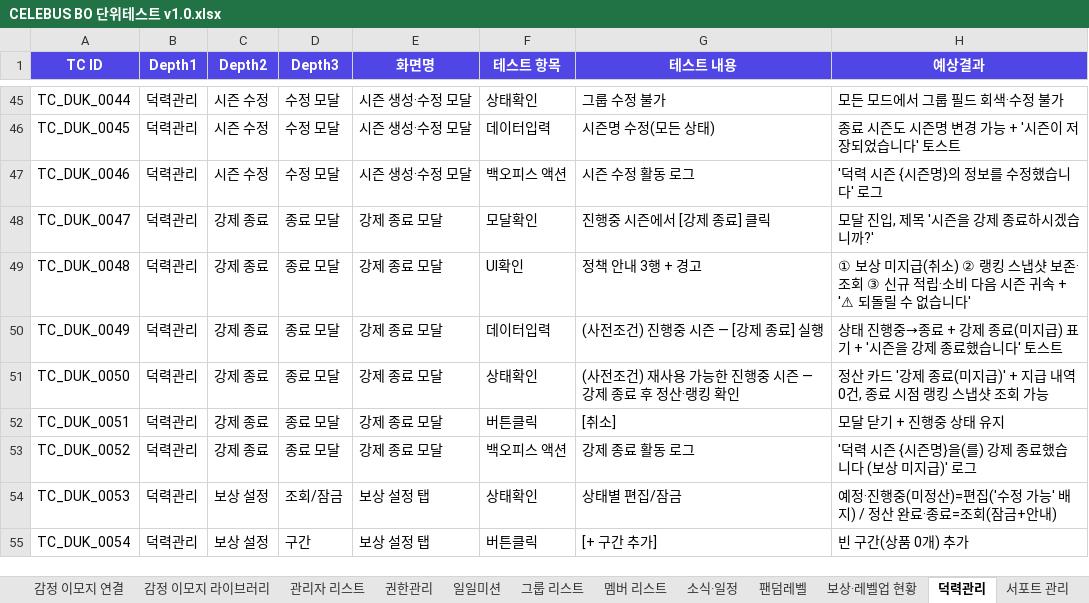
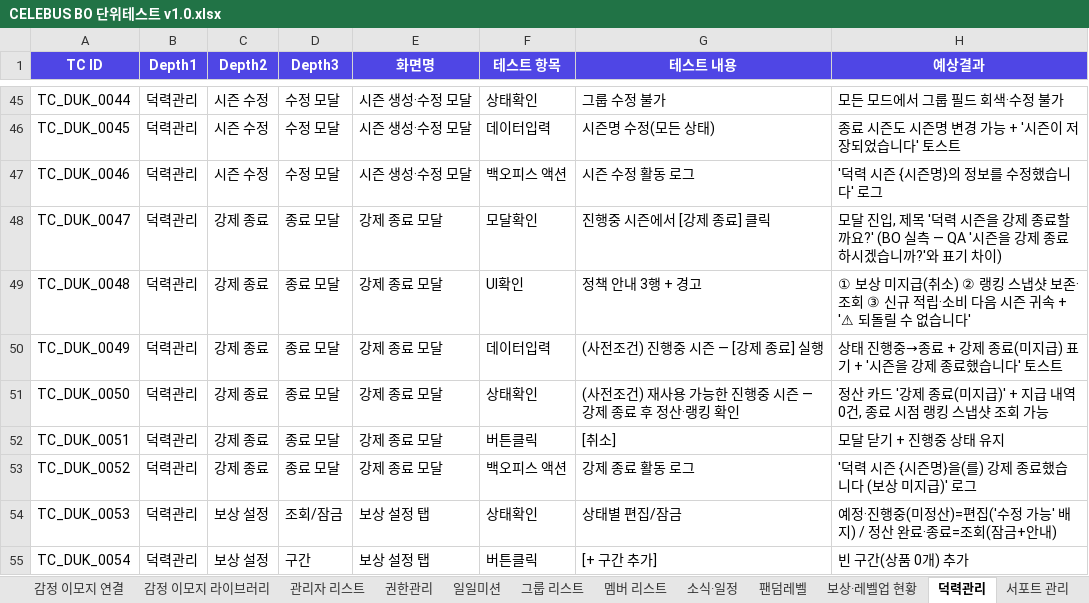
Before and after one commit to GoodBlock-Nill/celebus-admin-doc, an Excel workbook: v2/BO/00-Common/CELEBUS BO 단위테스트 v1.0.xlsx, sheet 덕력관리, drawn as a sheet; only a part is shown, gaps mark what is left out; values as stored, in another font and other column widths than the file's, no borders; the diff names each change by its address in the sheet, - before the commit and + after, or states it on an @@ line.

```diff
--- a/v2/BO/00-Common/CELEBUS BO 단위테스트 v1.0.xlsx (sheet 덕력관리)
+++ b/v2/BO/00-Common/CELEBUS BO 단위테스트 v1.0.xlsx (sheet 덕력관리)
-H48 (예상결과): …제목 '시즌을 강제 종료하시겠습니까?'
+H48 (예상결과): …제목 '덕력 시즌을 강제 종료할까요?' (BO 실측 — QA '시즌을 강제 종료하시겠습니까?'와 표기 차이)
```
Also changed, not shown: 3 other files.
